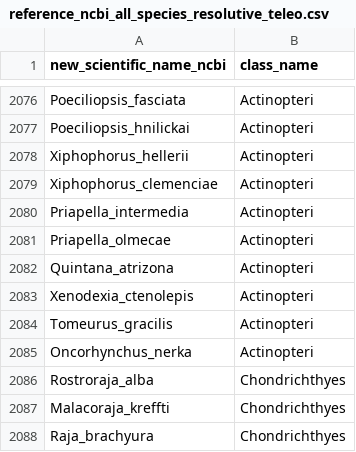
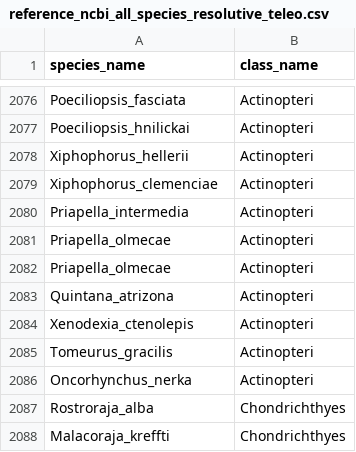
Before and after one commit to virginiemarques/Global_eDNA, a CSV file: data/reference_database/teleo/csv/reference_ncbi_all_species_resolutive_teleo.csv, drawn as a sheet; only a part is shown, gaps mark what is left out; the shorter side is filled out with more unchanged rows; the diff names each change by its address in the sheet, - before the commit and + after, or states it on an @@ line.

Commit message:
update objects reference

```diff
--- a/data/reference_database/teleo/csv/reference_ncbi_all_species_resolutive_teleo.csv
+++ b/data/reference_database/teleo/csv/reference_ncbi_all_species_resolutive_teleo.csv
-A1: new_scientific_name_ncbi
+A1: species_name
+row 2081: Priapella_olmecae | Actinopteri
```
Also changed, not shown: data/reference_database/teleo/csv/reference_ncbi_all_species_teleo.csv, 8 other files.
